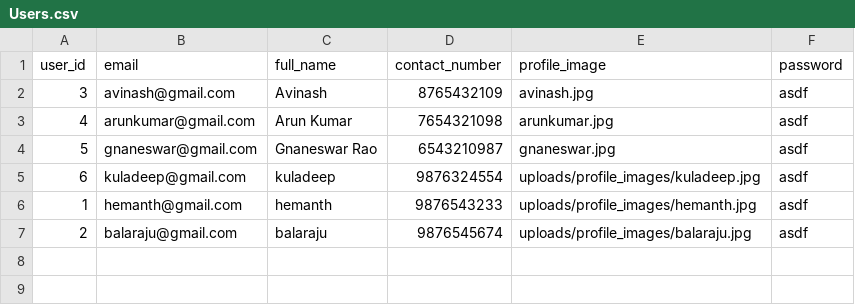
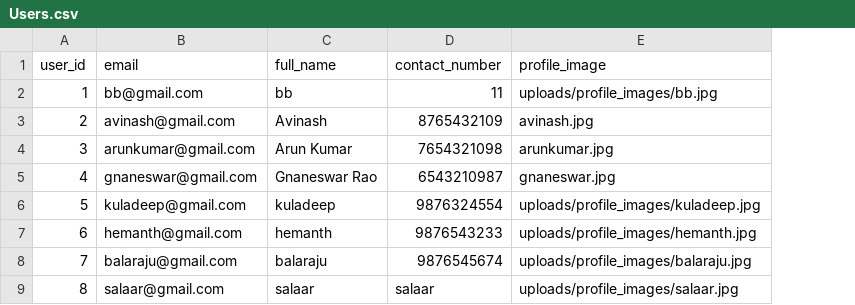
Before and after one commit to Balaraju2007/E-Commerce, a CSV file: fastapi/app/csv_files/Users.csv, drawn as a sheet; removed rows and columns are numbered as before the commit, all else as after; the diff names each change by its address in the sheet, - before the commit and + after, or states it on an @@ line.

```diff
--- a/fastapi/app/csv_files/Users.csv
+++ b/fastapi/app/csv_files/Users.csv
-column F (password), rows 2-7: all asdf
+row 2: 1 | bb@gmail.com | bb | 11 | uploads/profile_images/bb.jpg
-A3 (user_id): 3
+A3 (user_id): 2
-A4 (user_id): 4
+A4 (user_id): 3
-A5 (user_id): 5
+A5 (user_id): 4
-A6 (user_id): 6
+A6 (user_id): 5
-A7 (user_id): 1
+A7 (user_id): 6
-A8 (user_id): 2
+A8 (user_id): 7
+row 9: 8 | salaar@gmail.com | salaar | salaar | uploads/profile_images/salaar.jpg
```
Also changed, not shown: fastapi/app/csv_files/Books.csv, 10 other files.
